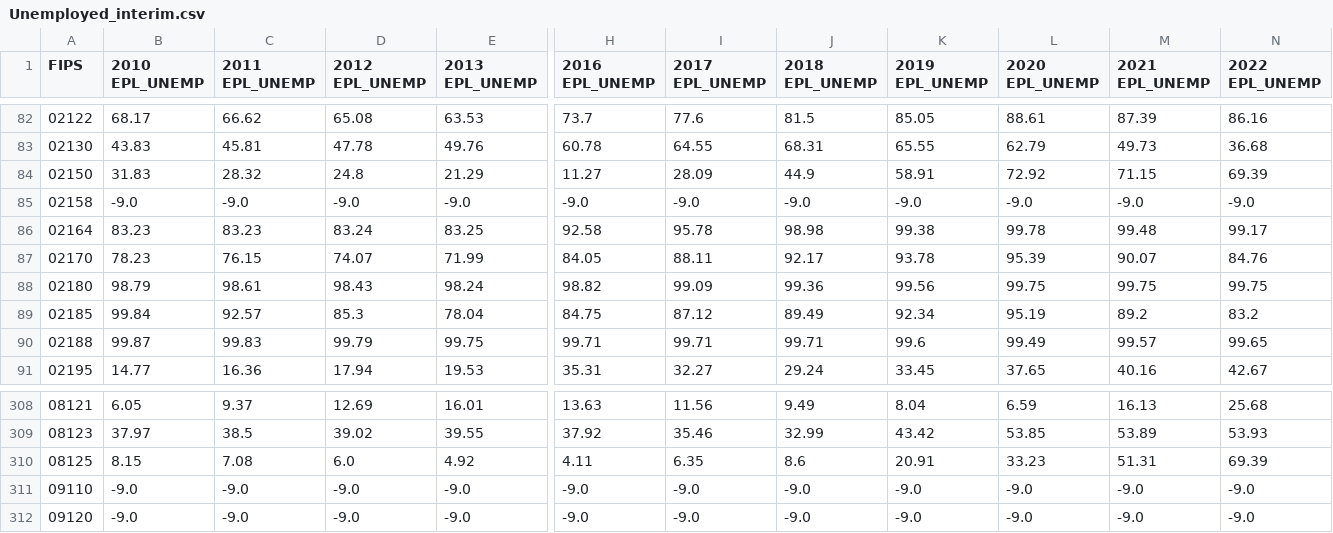
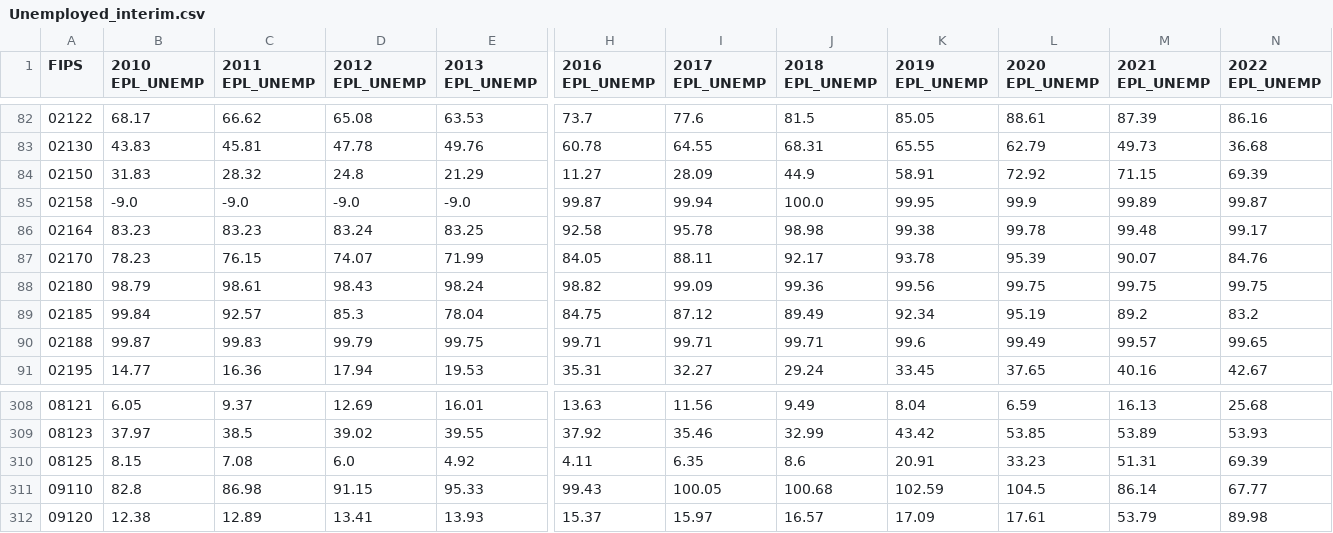
Before and after one commit to A-Deas/Opioid-Feature-Importance, a CSV file: Data/SVI/Interim Files/Unemployed_interim.csv, drawn as a sheet; only a part is shown, gaps mark what is left out; the diff covers the shown part only; the diff names each change by its address in the sheet, - before the commit and + after, or states it on an @@ line.

```diff
--- a/Data/SVI/Interim Files/Unemployed_interim.csv
+++ b/Data/SVI/Interim Files/Unemployed_interim.csv
-H85 (2016 EPL_UNEMP): -9.0
+H85 (2016 EPL_UNEMP): 99.87
-I85 (2017 EPL_UNEMP): -9.0
+I85 (2017 EPL_UNEMP): 99.94
-J85 (2018 EPL_UNEMP): -9.0
+J85 (2018 EPL_UNEMP): 100.0
-K85 (2019 EPL_UNEMP): -9.0
+K85 (2019 EPL_UNEMP): 99.95
-L85 (2020 EPL_UNEMP): -9.0
+L85 (2020 EPL_UNEMP): 99.9
-M85 (2021 EPL_UNEMP): -9.0
+M85 (2021 EPL_UNEMP): 99.89
-N85 (2022 EPL_UNEMP): -9.0
+N85 (2022 EPL_UNEMP): 99.87
-B311 (2010 EPL_UNEMP): -9.0
+B311 (2010 EPL_UNEMP): 82.8
-C311 (2011 EPL_UNEMP): -9.0
+C311 (2011 EPL_UNEMP): 86.98
-D311 (2012 EPL_UNEMP): -9.0
+D311 (2012 EPL_UNEMP): 91.15
-E311 (2013 EPL_UNEMP): -9.0
+E311 (2013 EPL_UNEMP): 95.33
-H311 (2016 EPL_UNEMP): -9.0
+H311 (2016 EPL_UNEMP): 99.43
-I311 (2017 EPL_UNEMP): -9.0
+I311 (2017 EPL_UNEMP): 100.05
-J311 (2018 EPL_UNEMP): -9.0
+J311 (2018 EPL_UNEMP): 100.68
-K311 (2019 EPL_UNEMP): -9.0
+K311 (2019 EPL_UNEMP): 102.59
-L311 (2020 EPL_UNEMP): -9.0
+L311 (2020 EPL_UNEMP): 104.5
-M311 (2021 EPL_UNEMP): -9.0
+M311 (2021 EPL_UNEMP): 86.14
-N311 (2022 EPL_UNEMP): -9.0
+N311 (2022 EPL_UNEMP): 67.77
-B312 (2010 EPL_UNEMP): -9.0
+B312 (2010 EPL_UNEMP): 12.38
-C312 (2011 EPL_UNEMP): -9.0
+C312 (2011 EPL_UNEMP): 12.89
-D312 (2012 EPL_UNEMP): -9.0
+D312 (2012 EPL_UNEMP): 13.41
-E312 (2013 EPL_UNEMP): -9.0
+E312 (2013 EPL_UNEMP): 13.93
-H312 (2016 EPL_UNEMP): -9.0
+H312 (2016 EPL_UNEMP): 15.37
-I312 (2017 EPL_UNEMP): -9.0
+I312 (2017 EPL_UNEMP): 15.97
-J312 (2018 EPL_UNEMP): -9.0
+J312 (2018 EPL_UNEMP): 16.57
-K312 (2019 EPL_UNEMP): -9.0
+K312 (2019 EPL_UNEMP): 17.09
-L312 (2020 EPL_UNEMP): -9.0
+L312 (2020 EPL_UNEMP): 17.61
-M312 (2021 EPL_UNEMP): -9.0
+M312 (2021 EPL_UNEMP): 53.79
-N312 (2022 EPL_UNEMP): -9.0
+N312 (2022 EPL_UNEMP): 89.98
```
Also changed, not shown: 108 edited cells elsewhere in this file, Data/SVI/Interim Files/Group Quarters_interim.csv, Data/SVI/Interim Files/Minority Status_interim.csv, 28 other files.
